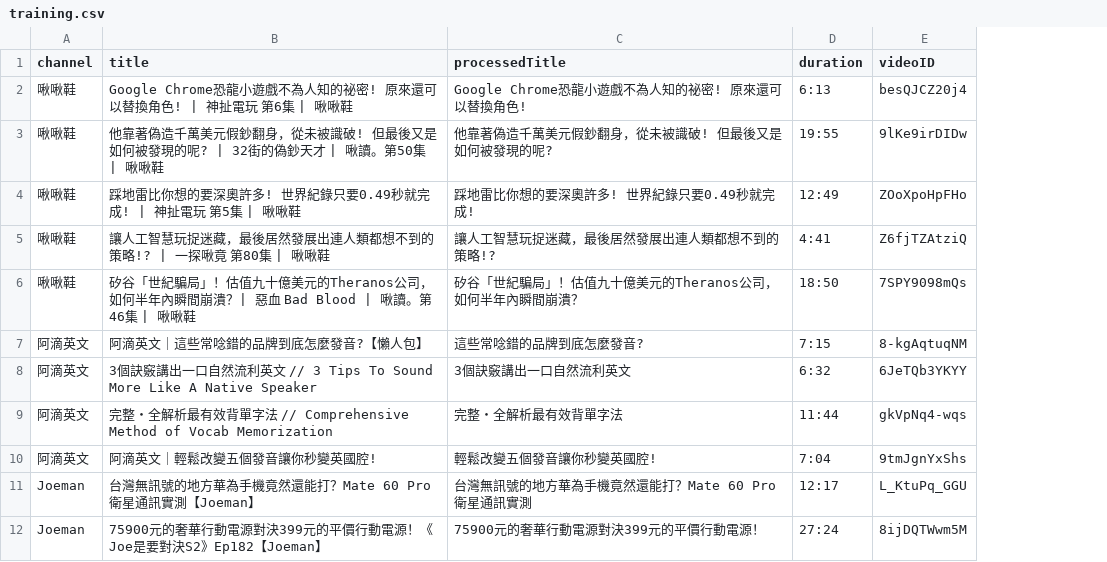
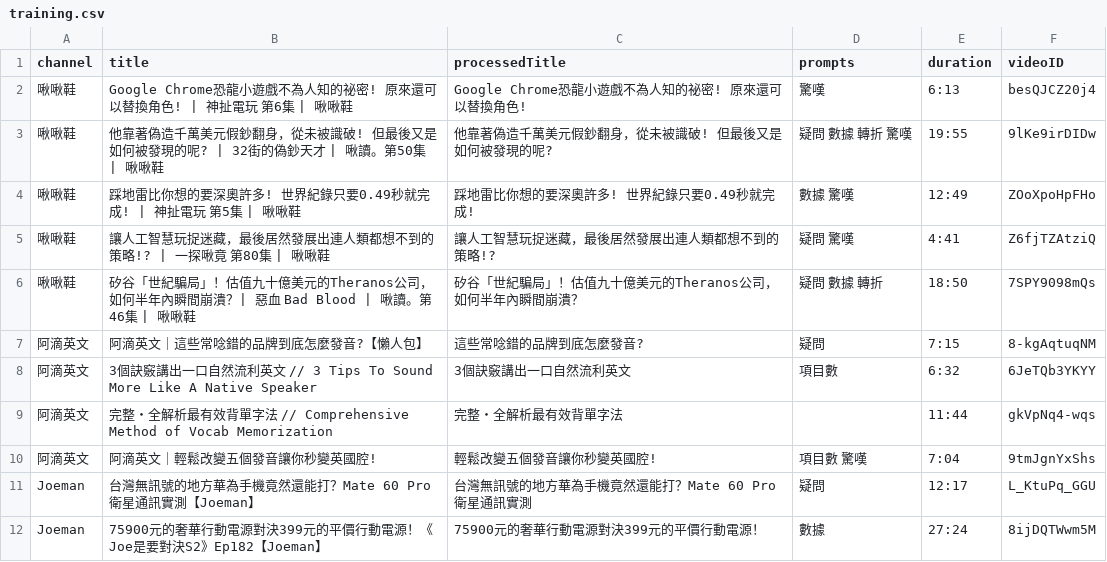
Before and after one commit to lnfu/title-generator, a CSV file: training.csv, drawn as a sheet; only a part is shown; the diff names each change by its address in the sheet, - before the commit and + after, or states it on an @@ line.

Commit message:
data: 新增標題提示詞
提示詞種類
* 驚嘆   (包含感嘆, eg: "扯到爆炸!!")
* 疑問   (包含提問, eg: "怎麼發音?", "為什麼...?")
* 項目數 (eg: "3個訣竅...", "五個發音技巧...")
* 數據   (eg: "贏走300萬", "只要0.49秒")
* 轉折   (eg: "...但是...", "...卻...")

Changes to be committed:
	modified:   training.csv

```diff
--- a/training.csv
+++ b/training.csv
+column D (prompts), rows 2-12: 驚嘆 | 疑問 數據 轉折 驚嘆 | 數據 驚嘆 | 疑問 驚嘆 | 疑問 數據 轉折 | 疑問 | 項目數 |  | 項目數 驚嘆 | 疑問 | 數據
```
